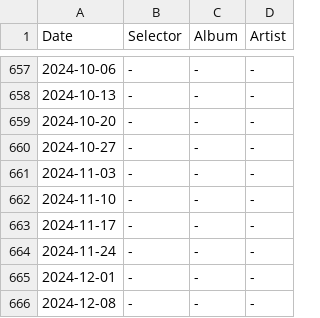
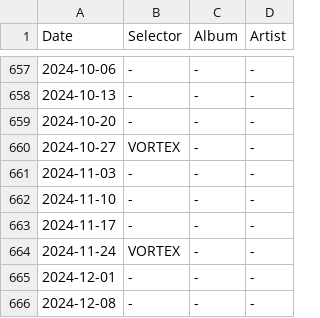
Before and after one commit to akx/listeningclub, a TSV file: entries.tsv, drawn as a sheet; only a part is shown, gaps mark what is left out; the diff covers the shown part only.

```diff
--- a/entries.tsv
+++ b/entries.tsv
@@ -659,3 +659,3 @@ Date	Selector	Album	Artist
 2024-10-20	-	-	-
-2024-10-27	-	-	-
+2024-10-27	VORTEX	-	-
 2024-11-03	-	-	-
@@ -663,3 +663,3 @@ Date	Selector	Album	Artist
 2024-11-17	-	-	-
-2024-11-24	-	-	-
+2024-11-24	VORTEX	-	-
 2024-12-01	-	-	-
```
Also changed, not shown: 12 edited cells elsewhere in this file.
